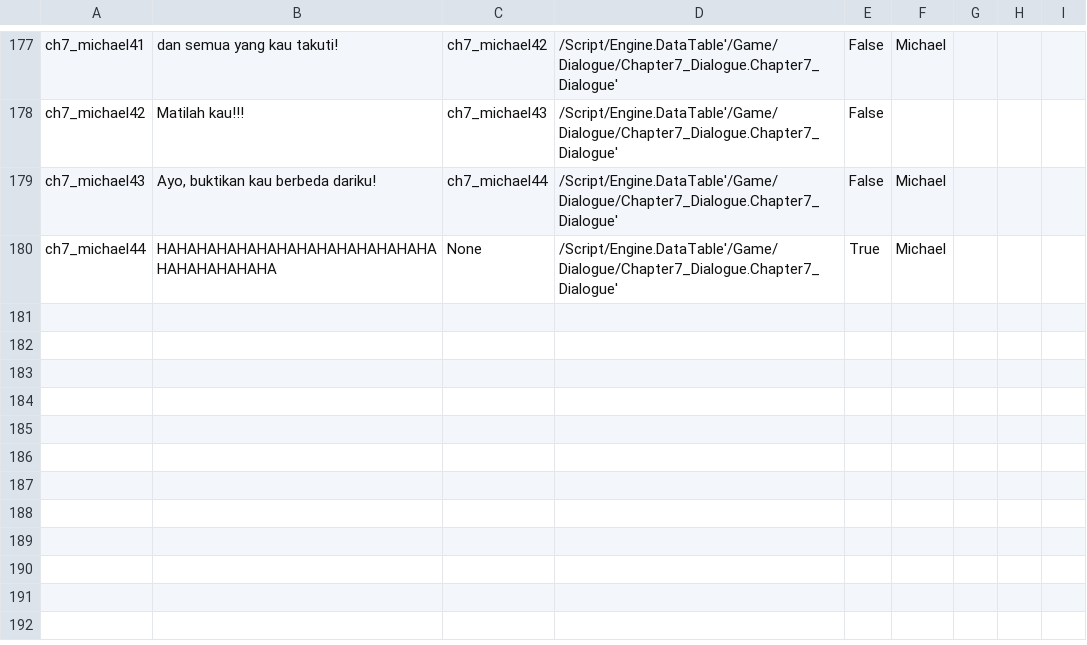
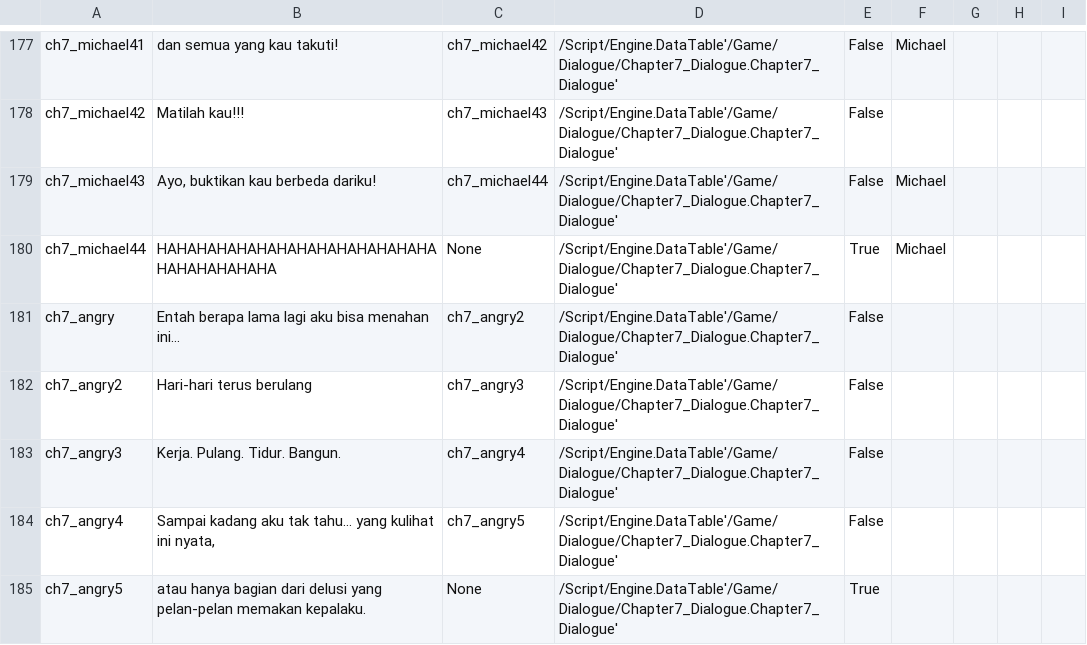
Before and after one commit to hwaye-ch/HWY_Before-the-bounce, a CSV file: Content/Dialogue/chapter7.csv, drawn as a sheet; only a part is shown, gaps mark what is left out.

```diff
--- a/Content/Dialogue/chapter7.csv
+++ b/Content/Dialogue/chapter7.csv
@@ -180 +180,6 @@ ch7_michael43,"Ayo, buktikan kau berbeda dariku!",ch7_michael44,/Script/Engine.D
 ch7_michael44,HAHAHAHAHAHAHAHAHAHAHAHAHAHAHAHAHAHAHAHA,None,/Script/Engine.DataTable'/Game/Dialogue/Chapter7_Dialogue.Chapter7_Dialogue',True,Michael,,,
+ch7_angry,Entah berapa lama lagi aku bisa menahan ini…,ch7_angry2,/Script/Engine.DataTable'/Game/Dialogue/Chapter7_Dialogue.Chapter7_Dialogue',False,,,,
+ch7_angry2,Hari-hari terus berulang,ch7_angry3,/Script/Engine.DataTable'/Game/Dialogue/Chapter7_Dialogue.Chapter7_Dialogue',False,,,,
+ch7_angry3,Kerja. Pulang. Tidur. Bangun. ,ch7_angry4,/Script/Engine.DataTable'/Game/Dialogue/Chapter7_Dialogue.Chapter7_Dialogue',False,,,,
+ch7_angry4,"Sampai kadang aku tak tahu… yang kulihat ini nyata,",ch7_angry5,/Script/Engine.DataTable'/Game/Dialogue/Chapter7_Dialogue.Chapter7_Dialogue',False,,,,
+ch7_angry5,atau hanya bagian dari delusi yang pelan-pelan memakan kepalaku.,None,/Script/Engine.DataTable'/Game/Dialogue/Chapter7_Dialogue.Chapter7_Dialogue',True,,,,
```
Also changed, not shown: 6 other files.
